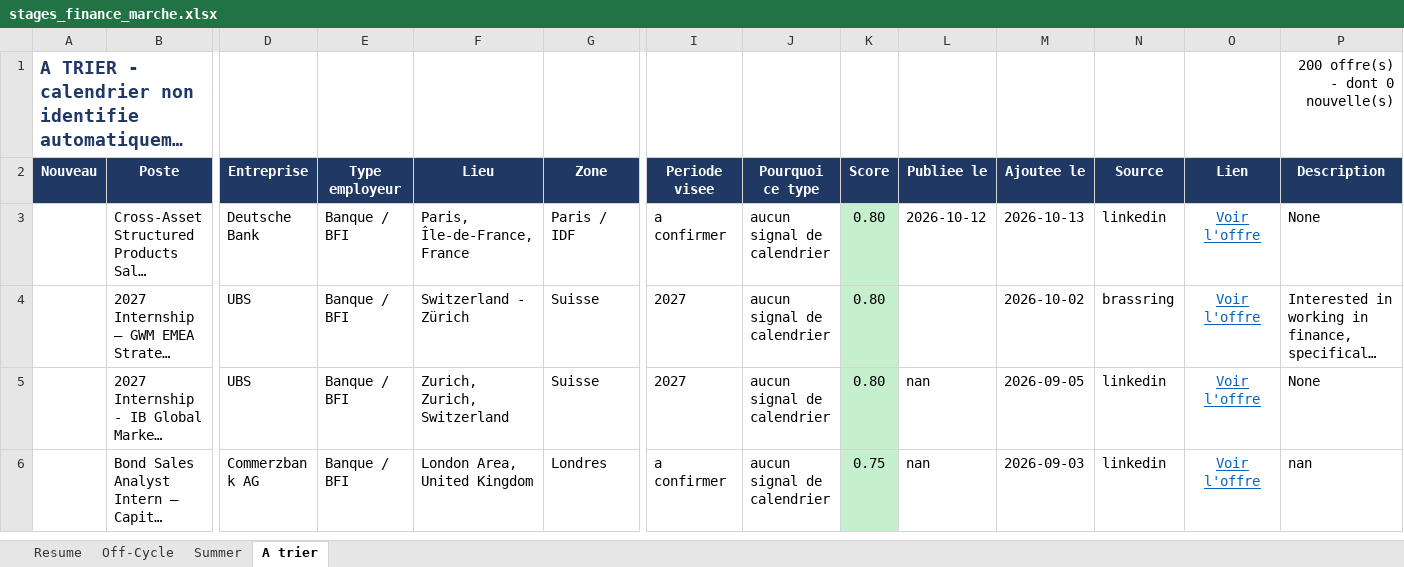
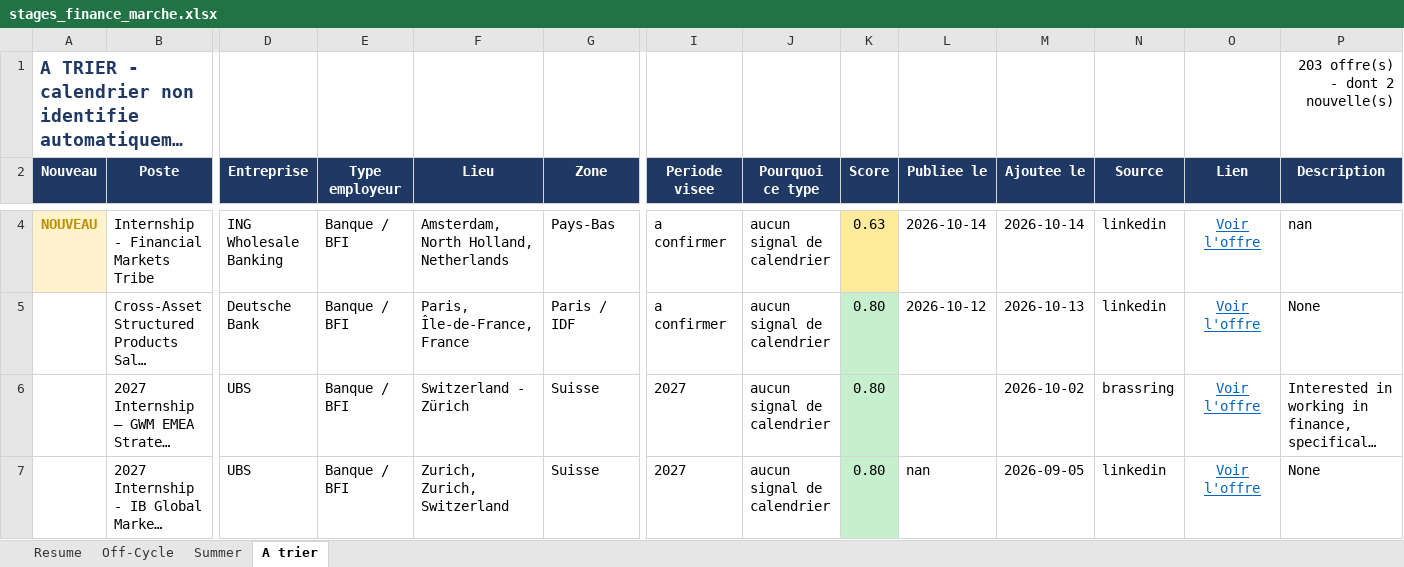
Before and after one commit to sasa2302/finance-internship-scraper, an Excel workbook: data/stages_finance_marche.xlsx, sheet A trier, drawn as a sheet; only a part is shown, gaps mark what is left out; the shorter side is filled out with more unchanged rows; long unchanged cells end in …; values as stored, in another font and other column widths than the file's, no borders; rows hold the shown columns only; the diff covers the shown part only; the diff names each change by its address in the sheet, - before the commit and + after, or states it on an @@ line.

```diff
--- a/data/stages_finance_marche.xlsx (sheet A trier)
+++ b/data/stages_finance_marche.xlsx (sheet A trier)
-P1 (Description): 200 offre(s) - dont 0 nouvelle(s)
+P1 (Description): 203 offre(s) - dont 2 nouvelle(s)
+row 4: NOUVEAU | Internship - Financial Markets Tribe | ING Wholesale Banking | Banque / BFI | Amsterdam, North Holland, Netherlands | Pays-Bas | a confirmer | aucun signal de calendrier | 0.63 | 2026-10-14 | 2026-10-14 | linkedin | Voir l'offre | nan
```
Also changed, not shown: 2 added rows elsewhere in this sheet, sheet Off-Cycle, sheet Summer, sheet Resume, 2 other files.
